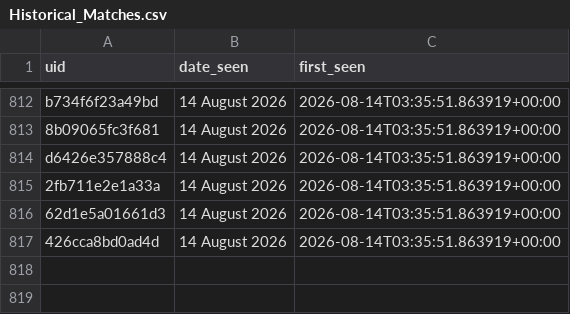
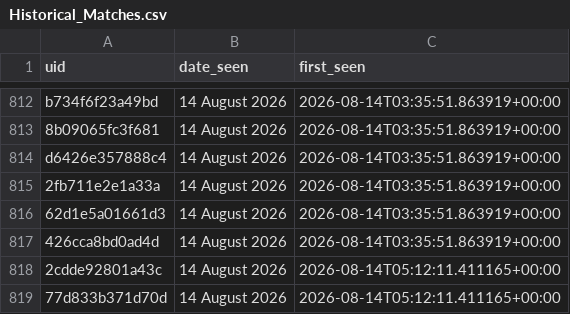
Before and after one commit to anannya-pramank/Daily-Web-Scraper, a CSV file: Historical_Matches.csv, drawn as a sheet; only a part is shown, gaps mark what is left out; the diff names each change by its address in the sheet, - before the commit and + after, or states it on an @@ line.

```diff
--- a/Historical_Matches.csv
+++ b/Historical_Matches.csv
+row 818: 2cdde92801a43c | 14 August 2026 | 2026-08-14T05:12:11.411165+00:00
+row 819: 77d833b371d70d | 14 August 2026 | 2026-08-14T05:12:11.411165+00:00
```
Also changed, not shown: 1 other file.
